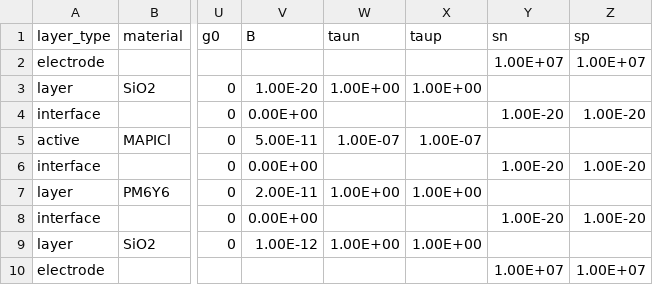
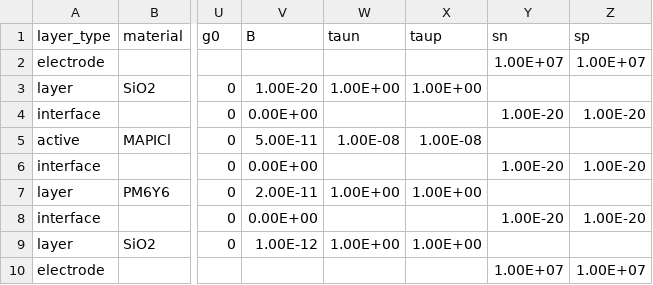
Before and after one commit to lucy-hart/Driftfusion, a CSV file: Input_files/SAM_MAPI_PM6Y6_NoSurf_CheckDarkCurrent.csv, drawn as a sheet; only a part is shown, gaps mark what is left out; the diff names each change by its address in the sheet, - before the commit and + after, or states it on an @@ line.

```diff
--- a/Input_files/SAM_MAPI_PM6Y6_NoSurf_CheckDarkCurrent.csv
+++ b/Input_files/SAM_MAPI_PM6Y6_NoSurf_CheckDarkCurrent.csv
-W5 (taun): 1.00E-07
+W5 (taun): 1.00E-08
-X5 (taup): 1.00E-07
+X5 (taup): 1.00E-08
```
Also changed, not shown: Input_files/SAM_MAPI_PM6Y6.csv, 9 other files.
